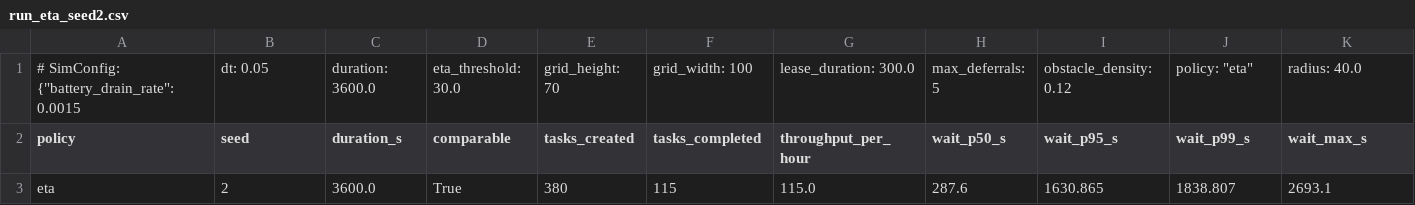
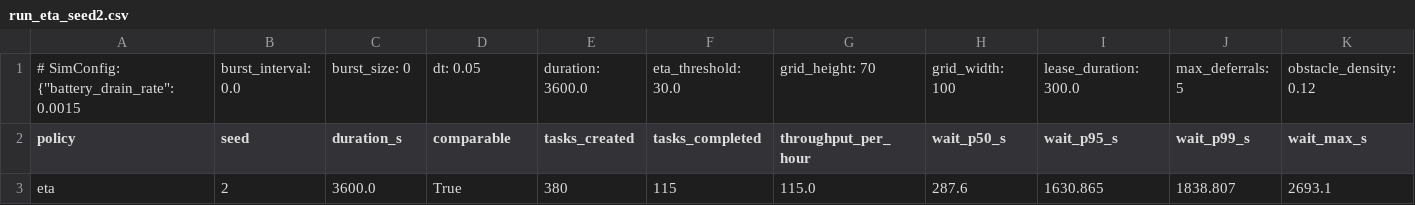
Before and after one commit to abhijeet586/os_project, a CSV file: results/run_eta_seed2.csv, drawn as a sheet; only a part is shown; the diff covers the shown part only; the diff names each change by its address in the sheet, - before the commit and + after, or states it on an @@ line.

```diff
--- a/results/run_eta_seed2.csv
+++ b/results/run_eta_seed2.csv
-B1 (seed): dt: 0.05
+B1 (seed): burst_interval: 0.0
-C1 (duration_s): duration: 3600.0
+C1 (duration_s): burst_size: 0
-D1 (comparable): eta_threshold: 30.0
+D1 (comparable): dt: 0.05
-E1 (tasks_created): grid_height: 70
+E1 (tasks_created): duration: 3600.0
-F1 (tasks_completed): grid_width: 100
+F1 (tasks_completed): eta_threshold: 30.0
-G1 (throughput_per_hour): lease_duration: 300.0
+G1 (throughput_per_hour): grid_height: 70
-H1 (wait_p50_s): max_deferrals: 5
+H1 (wait_p50_s): grid_width: 100
-I1 (wait_p95_s): obstacle_density: 0.12
+I1 (wait_p95_s): lease_duration: 300.0
-J1 (wait_p99_s): policy: "eta"
+J1 (wait_p99_s): max_deferrals: 5
-K1 (wait_max_s): radius: 40.0
+K1 (wait_max_s): obstacle_density: 0.12
```
Also changed, not shown: 12 edited cells elsewhere in this file, results/all_runs.csv, results/run_eta_seed1.csv, 45 other files.
